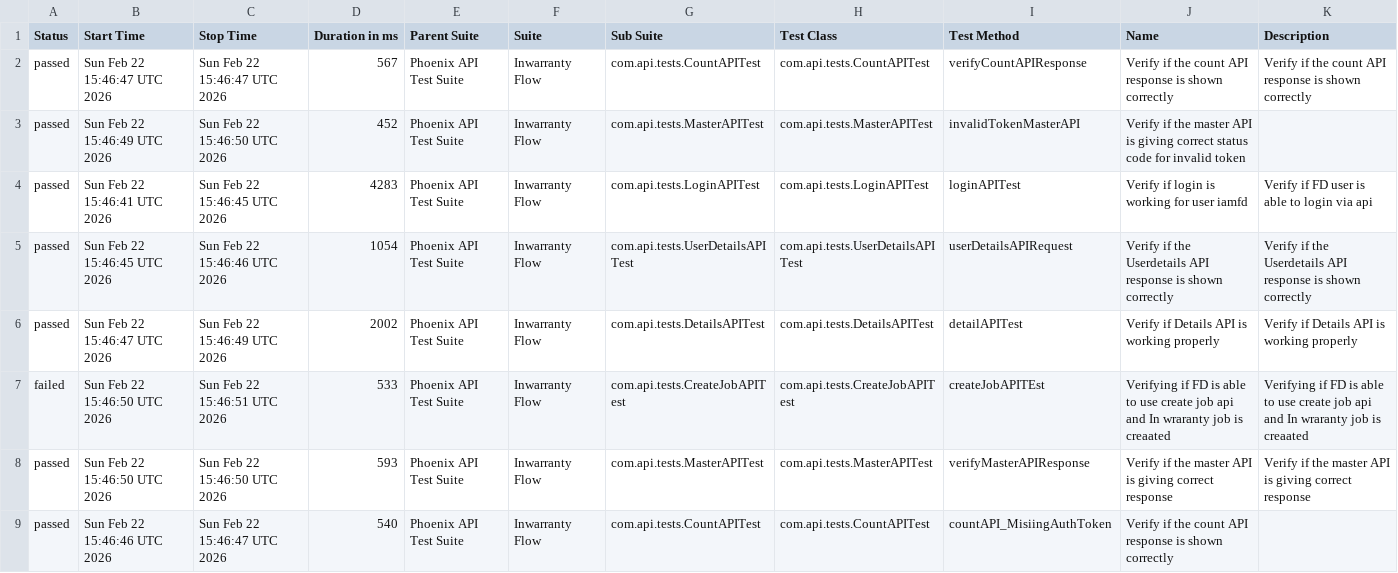
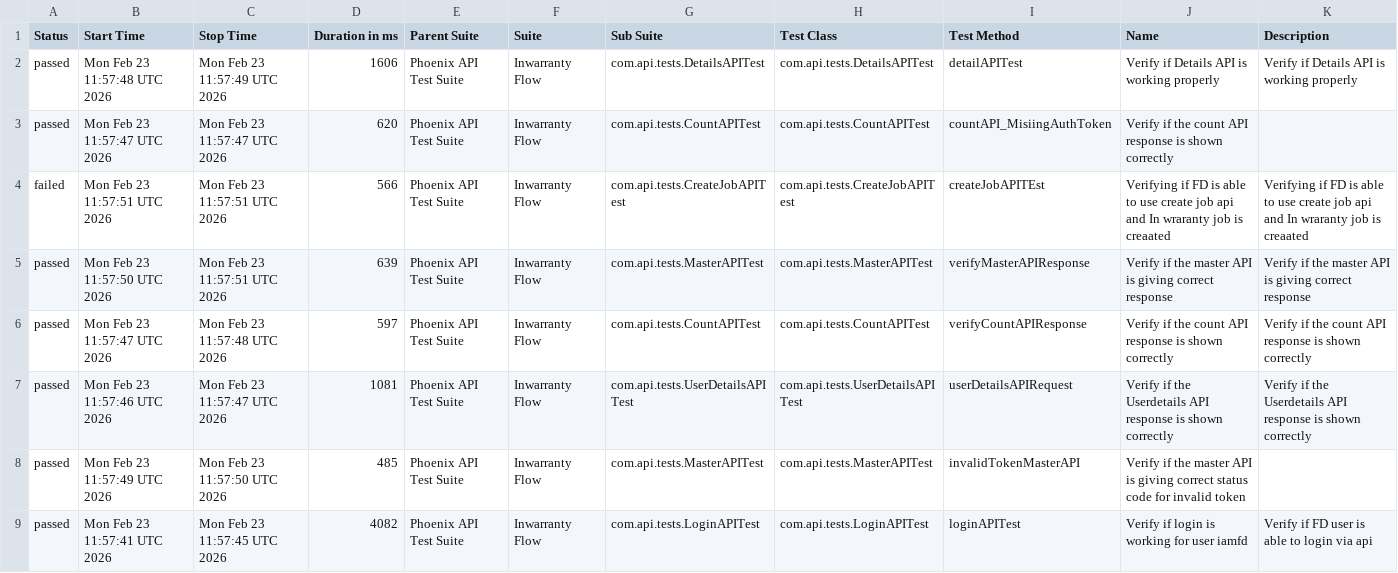
Before and after one commit to idavinde/PhoenixTestAutomationFramwork, a CSV file: data/suites.csv, drawn as a sheet.

```diff
--- a/data/suites.csv
+++ b/data/suites.csv
@@ -1,9 +1,9 @@
 "Status","Start Time","Stop Time","Duration in ms","Parent Suite","Suite","Sub Suite","Test Class","Test Method","Name","Description"
-"passed","Sun Feb 22 15:46:47 UTC 2026","Sun Feb 22 15:46:47 UTC 2026","567","Phoenix API Test Suite","Inwarranty Flow","com.api.tests.CountAPITest","com.api.tests.CountAPITest","verifyCountAPIResponse","Verify if the count API response is shown correctly","Verify if the count API response is shown correctly"
-"passed","Sun Feb 22 15:46:49 UTC 2026","Sun Feb 22 15:46:50 UTC 2026","452","Phoenix API Test Suite","Inwarranty Flow","com.api.tests.MasterAPITest","com.api.tests.MasterAPITest","invalidTokenMasterAPI","Verify if the master API is giving correct status code for invalid token",""
-"passed","Sun Feb 22 15:46:41 UTC 2026","Sun Feb 22 15:46:45 UTC 2026","4283","Phoenix API Test Suite","Inwarranty Flow","com.api.tests.LoginAPITest","com.api.tests.LoginAPITest","loginAPITest","Verify if login is working for user iamfd","Verify if FD user is able to login via api"
-"passed","Sun Feb 22 15:46:45 UTC 2026","Sun Feb 22 15:46:46 UTC 2026","1054","Phoenix API Test Suite","Inwarranty Flow","com.api.tests.UserDetailsAPITest","com.api.tests.UserDetailsAPITest","userDetailsAPIRequest","Verify if the Userdetails API response is shown correctly","Verify if the Userdetails API response is shown correctly"
-"passed","Sun Feb 22 15:46:47 UTC 2026","Sun Feb 22 15:46:49 UTC 2026","2002","Phoenix API Test Suite","Inwarranty Flow","com.api.tests.DetailsAPITest","com.api.tests.DetailsAPITest","detailAPITest","Verify if Details API is working properly","Verify if Details API is working properly"
-"failed","Sun Feb 22 15:46:50 UTC 2026","Sun Feb 22 15:46:51 UTC 2026","533","Phoenix API Test Suite","Inwarranty Flow","com.api.tests.CreateJobAPITest","com.api.tests.CreateJobAPITest","createJobAPITEst","Verifying if FD is able to use create job api and In wraranty job is creaated ","Verifying if FD is able to use create job api and In wraranty job is creaated"
-"passed","Sun Feb 22 15:46:50 UTC 2026","Sun Feb 22 15:46:50 UTC 2026","593","Phoenix API Test Suite","Inwarranty Flow","com.api.tests.MasterAPITest","com.api.tests.MasterAPITest","verifyMasterAPIResponse","Verify if the master API is giving correct response","Verify if the master API is giving correct response"
-"passed","Sun Feb 22 15:46:46 UTC 2026","Sun Feb 22 15:46:47 UTC 2026","540","Phoenix API Test Suite","Inwarranty Flow","com.api.tests.CountAPITest","com.api.tests.CountAPITest","countAPI_MisiingAuthToken","Verify if the count API response is shown correctly",""
+"passed","Mon Feb 23 11:57:48 UTC 2026","Mon Feb 23 11:57:49 UTC 2026","1606","Phoenix API Test Suite","Inwarranty Flow","com.api.tests.DetailsAPITest","com.api.tests.DetailsAPITest","detailAPITest","Verify if Details API is working properly","Verify if Details API is working properly"
+"passed","Mon Feb 23 11:57:47 UTC 2026","Mon Feb 23 11:57:47 UTC 2026","620","Phoenix API Test Suite","Inwarranty Flow","com.api.tests.CountAPITest","com.api.tests.CountAPITest","countAPI_MisiingAuthToken","Verify if the count API response is shown correctly",""
+"failed","Mon Feb 23 11:57:51 UTC 2026","Mon Feb 23 11:57:51 UTC 2026","566","Phoenix API Test Suite","Inwarranty Flow","com.api.tests.CreateJobAPITest","com.api.tests.CreateJobAPITest","createJobAPITEst","Verifying if FD is able to use create job api and In wraranty job is creaated ","Verifying if FD is able to use create job api and In wraranty job is creaated"
+"passed","Mon Feb 23 11:57:50 UTC 2026","Mon Feb 23 11:57:51 UTC 2026","639","Phoenix API Test Suite","Inwarranty Flow","com.api.tests.MasterAPITest","com.api.tests.MasterAPITest","verifyMasterAPIResponse","Verify if the master API is giving correct response","Verify if the master API is giving correct response"
+"passed","Mon Feb 23 11:57:47 UTC 2026","Mon Feb 23 11:57:48 UTC 2026","597","Phoenix API Test Suite","Inwarranty Flow","com.api.tests.CountAPITest","com.api.tests.CountAPITest","verifyCountAPIResponse","Verify if the count API response is shown correctly","Verify if the count API response is shown correctly"
+"passed","Mon Feb 23 11:57:46 UTC 2026","Mon Feb 23 11:57:47 UTC 2026","1081","Phoenix API Test Suite","Inwarranty Flow","com.api.tests.UserDetailsAPITest","com.api.tests.UserDetailsAPITest","userDetailsAPIRequest","Verify if the Userdetails API response is shown correctly","Verify if the Userdetails API response is shown correctly"
+"passed","Mon Feb 23 11:57:49 UTC 2026","Mon Feb 23 11:57:50 UTC 2026","485","Phoenix API Test Suite","Inwarranty Flow","com.api.tests.MasterAPITest","com.api.tests.MasterAPITest","invalidTokenMasterAPI","Verify if the master API is giving correct status code for invalid token",""
+"passed","Mon Feb 23 11:57:41 UTC 2026","Mon Feb 23 11:57:45 UTC 2026","4082","Phoenix API Test Suite","Inwarranty Flow","com.api.tests.LoginAPITest","com.api.tests.LoginAPITest","loginAPITest","Verify if login is working for user iamfd","Verify if FD user is able to login via api"
```
Also changed, not shown: data/behaviors.csv, 52 other files.
